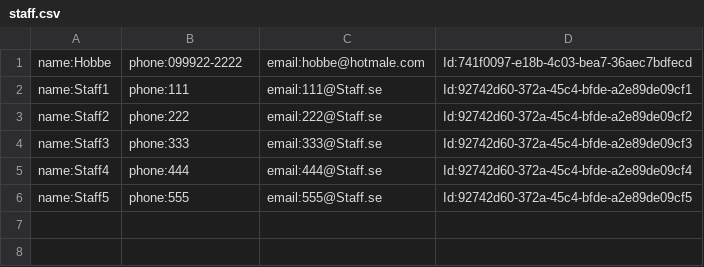
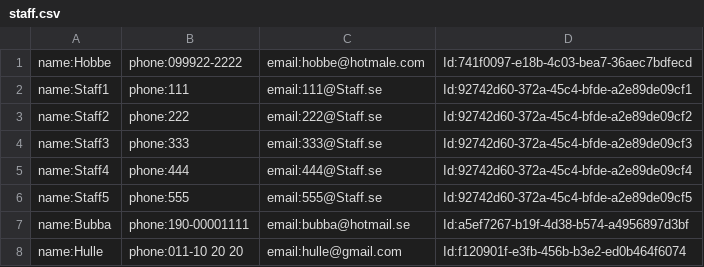
Before and after one commit to gabbigit/MJU22_OPC_Projekt_Gym_Databas, a CSV file: Gym Booking Manager/bin/Debug/net6.0/GymDB/storage/staff.csv, drawn as a sheet.

Commit message:
Different options for customer and staff when booking equipment

```diff
--- a/Gym Booking Manager/bin/Debug/net6.0/GymDB/storage/staff.csv
+++ b/Gym Booking Manager/bin/Debug/net6.0/GymDB/storage/staff.csv
@@ -6 +6,3 @@ name:Staff4,phone:444,email:444@Staff.se,Id:92742d60-372a-45c4-bfde-a2e89de09cf4
 name:Staff5,phone:555,email:555@Staff.se,Id:92742d60-372a-45c4-bfde-a2e89de09cf5
+name:Bubba,phone:190-00001111,email:bubba@hotmail.se,Id:a5ef7267-b19f-4d38-b574-a4956897d3bf
+name:Hulle,phone:011-10 20 20,email:hulle@gmail.com,Id:f120901f-e3fb-456b-b3e2-ed0b464f6074
```
Also changed, not shown: Gym Booking Manager/bin/Debug/net6.0/GymDB/storage/admin.csv, 1 other file.
